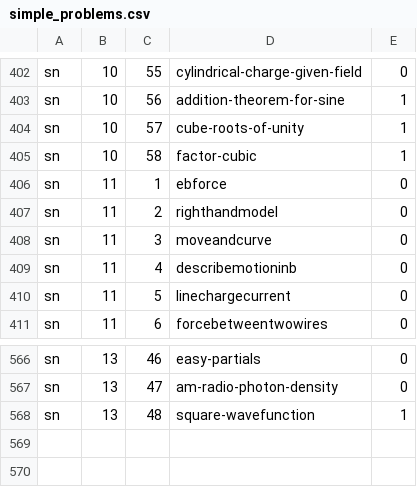
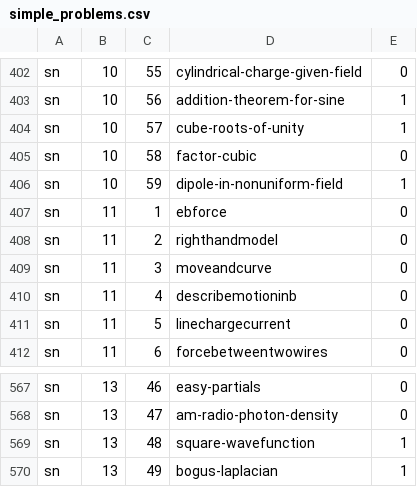
Before and after one commit to bkasel/lm, a CSV file: data/per_book/simple_problems.csv, drawn as a sheet; only a part is shown, gaps mark what is left out.

```diff
--- a/data/per_book/simple_problems.csv
+++ b/data/per_book/simple_problems.csv
@@ -404,3 +404,4 @@ sn,10,56,addition-theorem-for-sine,1
 sn,10,57,cube-roots-of-unity,1
-sn,10,58,factor-cubic,1
+sn,10,58,factor-cubic,0
+sn,10,59,dipole-in-nonuniform-field,1
 sn,11,1,ebforce,0
@@ -568 +569,2 @@ sn,13,47,am-radio-photon-density,0
 sn,13,48,square-wavefunction,1
+sn,13,49,bogus-laplacian,1
```
Also changed, not shown: data/problems.csv, 6 other files.
